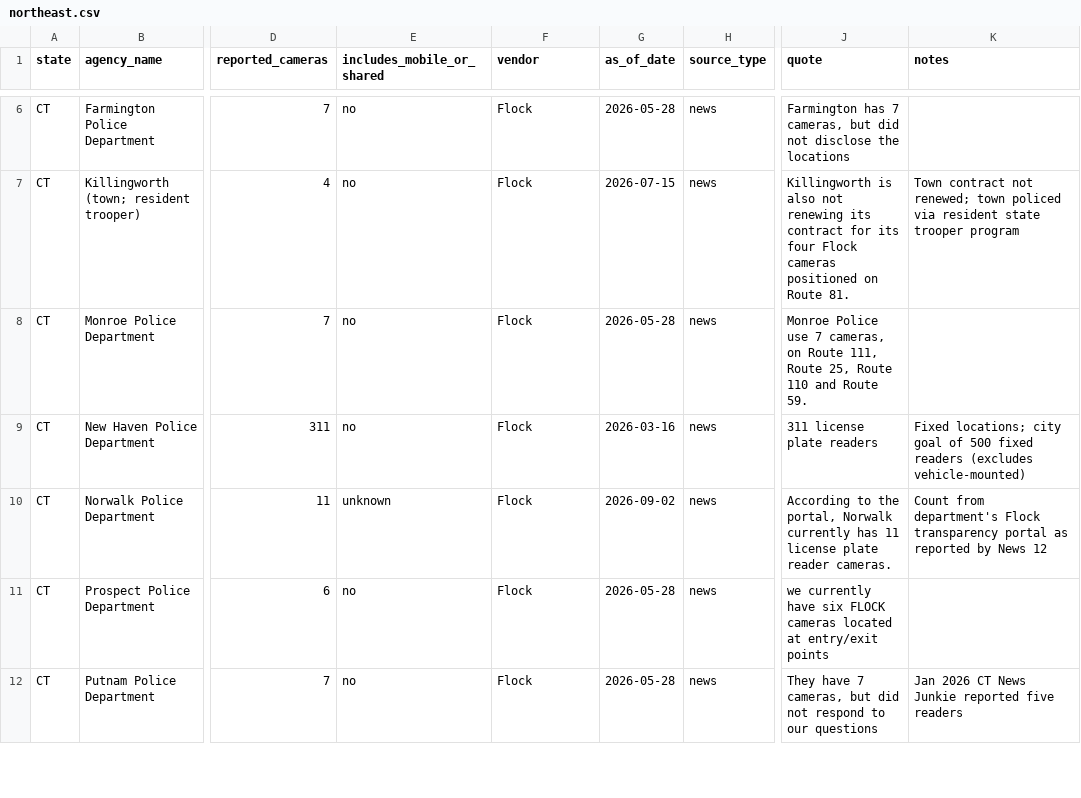
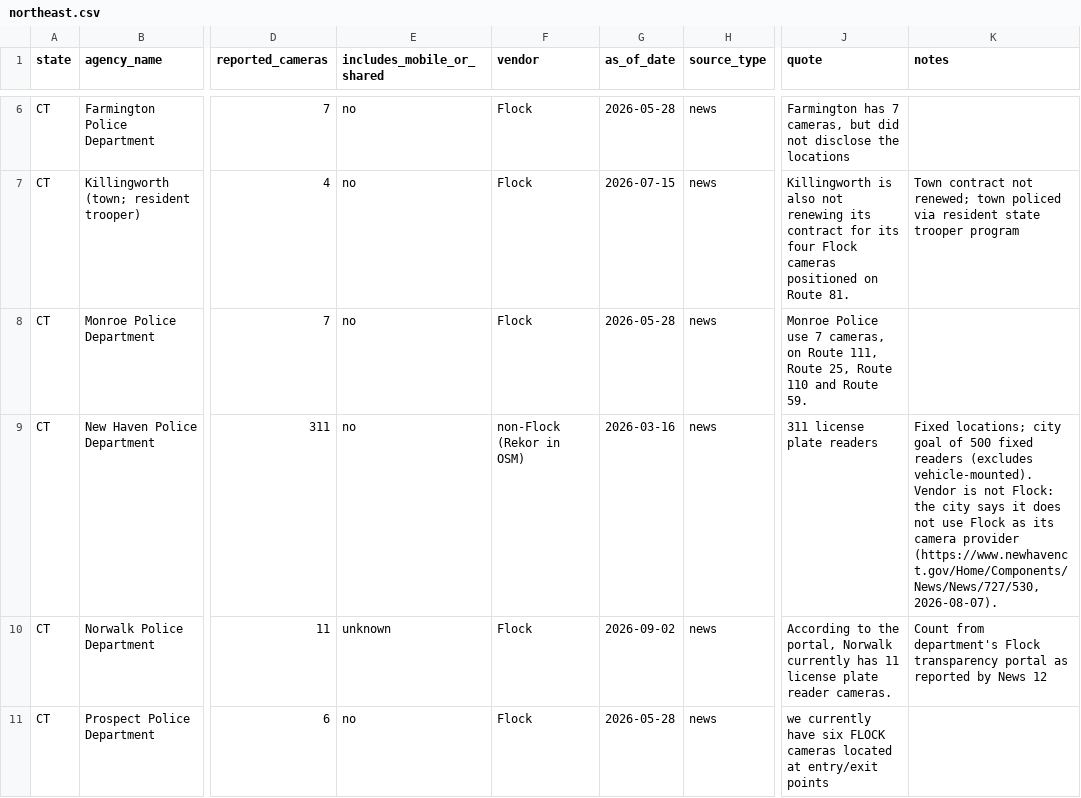
Before and after one commit to CharlesFainLehman/alpr-per-department-public, a CSV file: data/validation_web/northeast.csv, drawn as a sheet; only a part is shown, gaps mark what is left out; the shorter side is filled out with more unchanged rows; the diff names each change by its address in the sheet, - before the commit and + after, or states it on an @@ line.

```diff
--- a/data/validation_web/northeast.csv
+++ b/data/validation_web/northeast.csv
-F9 (vendor): Flock
+F9 (vendor): non-Flock (Rekor in OSM)
-K9 (notes): …readers (excludes vehicle-mounted)
+K9 (notes): …readers (excludes vehicle-mounted). Vendor is not Flock: the city says it does not use Flock as its camera provider (https://www.newhavenct.gov/Home/Components/News/News/727/530, 2026-08-07).
```
Also changed, not shown: data/validation_web/midwest_2.csv, data/validation_web/status_overrides.csv, 11 other files.
